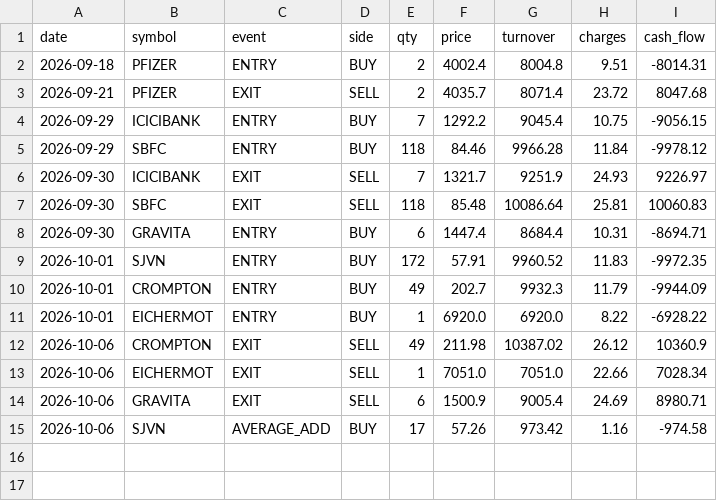
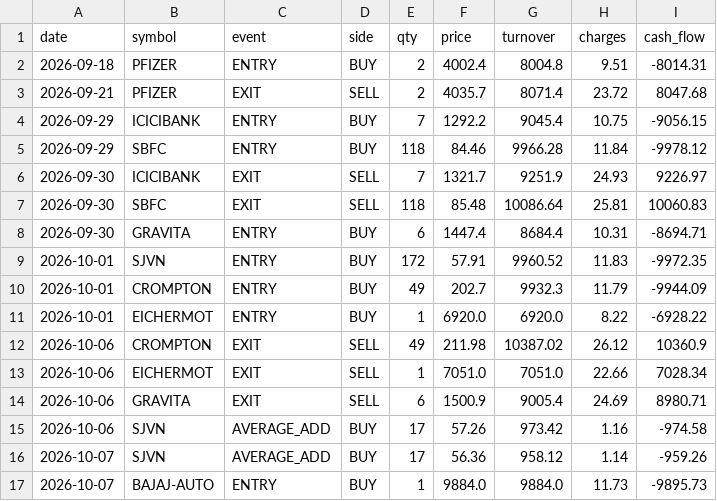
Before and after one commit to rahulrtk74747474-glitch/Scraping_and_testing, a CSV file: data/orders.csv, drawn as a sheet; the diff names each change by its address in the sheet, - before the commit and + after, or states it on an @@ line.

```diff
--- a/data/orders.csv
+++ b/data/orders.csv
+row 16: 2026-10-07 | SJVN | AVERAGE_ADD | BUY | 17 | 56.36 | 958.12 | 1.14 | -959.26
+row 17: 2026-10-07 | BAJAJ-AUTO | ENTRY | BUY | 1 | 9884.0 | 9884.0 | 11.73 | -9895.73
```
Also changed, not shown: data/daily_snapshots.csv, data/position_snapshots.csv, 3 other files.
